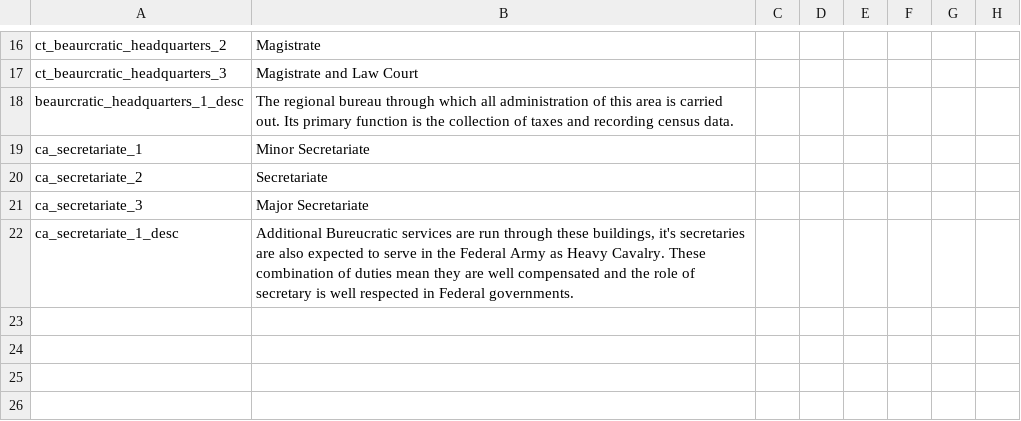
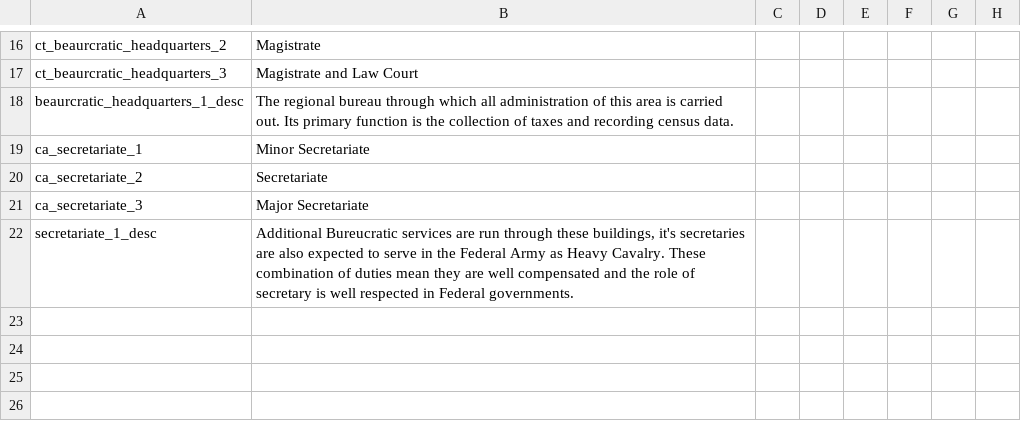
Before and after one commit to Niall490/New-Era-New-World, a CSV file: localisation/or_buildings_loc.csv, drawn as a sheet; only a part is shown, gaps mark what is left out; the diff names each change by its address in the sheet, - before the commit and + after, or states it on an @@ line.

Commit message:
Update or_buildings_loc.csv

```diff
--- a/localisation/or_buildings_loc.csv
+++ b/localisation/or_buildings_loc.csv
-A22: ca_secretariate_1_desc
+A22: secretariate_1_desc
```
